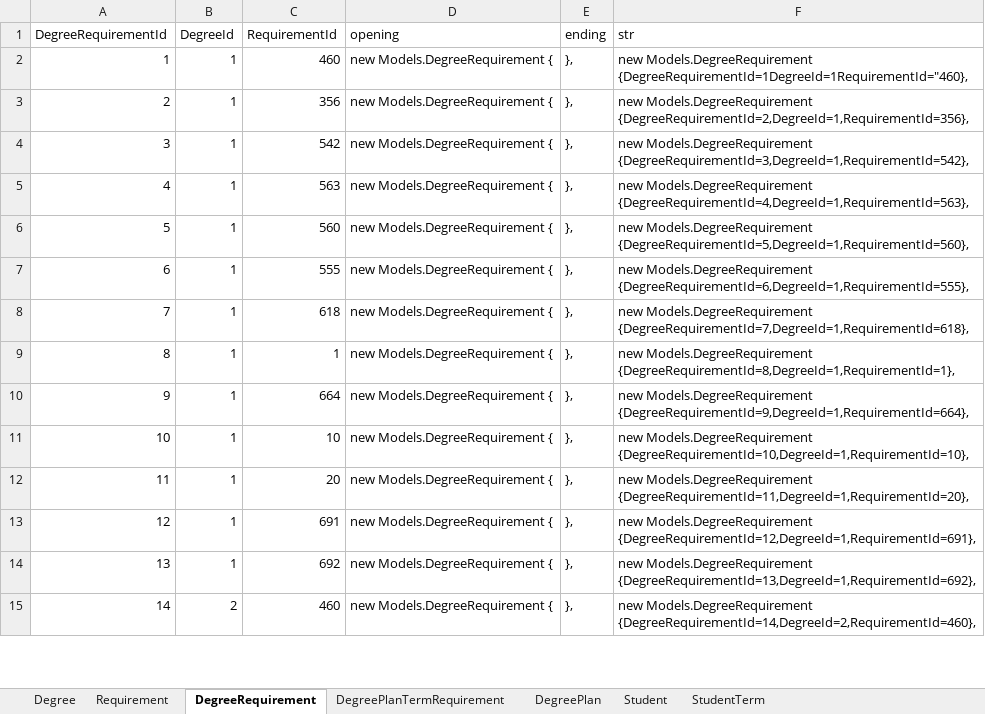
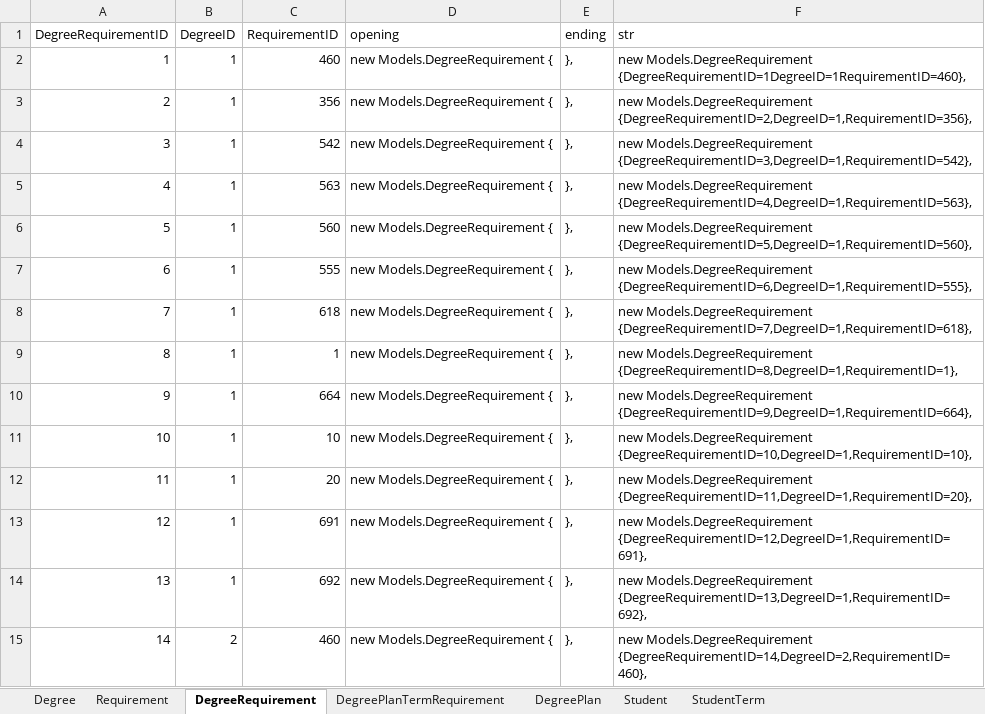
Before and after one commit to sriramteja04/MVC, an Excel workbook: MVC excel Assig.xlsx, sheet DegreeRequirement, drawn as a sheet; only a part is shown; values as stored, in another font and other column widths than the file's, no borders; the diff covers the shown part only; the diff names each change by its address in the sheet, - before the commit and + after, or states it on an @@ line.

```diff
--- a/MVC excel Assig.xlsx (sheet DegreeRequirement)
+++ b/MVC excel Assig.xlsx (sheet DegreeRequirement)
-A1: DegreeRequirementId
+A1: DegreeRequirementID
-B1: DegreeId
+B1: DegreeID
-C1: RequirementId
+C1: RequirementID
-F2 (str): new Models.DegreeRequirement {DegreeRequirementId=1DegreeId=1RequirementId="460},
+F2 (str): new Models.DegreeRequirement {DegreeRequirementID=1DegreeID=1RequirementID=460},
-F3 (str): new Models.DegreeRequirement {DegreeRequirementId=2,DegreeId=1,RequirementId=356},
+F3 (str): new Models.DegreeRequirement {DegreeRequirementID=2,DegreeID=1,RequirementID=356},
-F4 (str): new Models.DegreeRequirement {DegreeRequirementId=3,DegreeId=1,RequirementId=542},
+F4 (str): new Models.DegreeRequirement {DegreeRequirementID=3,DegreeID=1,RequirementID=542},
-F5 (str): new Models.DegreeRequirement {DegreeRequirementId=4,DegreeId=1,RequirementId=563},
+F5 (str): new Models.DegreeRequirement {DegreeRequirementID=4,DegreeID=1,RequirementID=563},
-F6 (str): new Models.DegreeRequirement {DegreeRequirementId=5,DegreeId=1,RequirementId=560},
+F6 (str): new Models.DegreeRequirement {DegreeRequirementID=5,DegreeID=1,RequirementID=560},
-F7 (str): new Models.DegreeRequirement {DegreeRequirementId=6,DegreeId=1,RequirementId=555},
+F7 (str): new Models.DegreeRequirement {DegreeRequirementID=6,DegreeID=1,RequirementID=555},
-F8 (str): new Models.DegreeRequirement {DegreeRequirementId=7,DegreeId=1,RequirementId=618},
+F8 (str): new Models.DegreeRequirement {DegreeRequirementID=7,DegreeID=1,RequirementID=618},
-F9 (str): new Models.DegreeRequirement {DegreeRequirementId=8,DegreeId=1,RequirementId=1},
+F9 (str): new Models.DegreeRequirement {DegreeRequirementID=8,DegreeID=1,RequirementID=1},
-F10 (str): new Models.DegreeRequirement {DegreeRequirementId=9,DegreeId=1,RequirementId=664},
+F10 (str): new Models.DegreeRequirement {DegreeRequirementID=9,DegreeID=1,RequirementID=664},
-F11 (str): new Models.DegreeRequirement {DegreeRequirementId=10,DegreeId=1,RequirementId=10},
+F11 (str): new Models.DegreeRequirement {DegreeRequirementID=10,DegreeID=1,RequirementID=10},
-F12 (str): new Models.DegreeRequirement {DegreeRequirementId=11,DegreeId=1,RequirementId=20},
+F12 (str): new Models.DegreeRequirement {DegreeRequirementID=11,DegreeID=1,RequirementID=20},
-F13 (str): new Models.DegreeRequirement {DegreeRequirementId=12,DegreeId=1,RequirementId=691},
+F13 (str): new Models.DegreeRequirement {DegreeRequirementID=12,DegreeID=1,RequirementID=691},
-F14 (str): new Models.DegreeRequirement {DegreeRequirementId=13,DegreeId=1,RequirementId=692},
+F14 (str): new Models.DegreeRequirement {DegreeRequirementID=13,DegreeID=1,RequirementID=692},
-F15 (str): new Models.DegreeRequirement {DegreeRequirementId=14,DegreeId=2,RequirementId=460},
+F15 (str): new Models.DegreeRequirement {DegreeRequirementID=14,DegreeID=2,RequirementID=460},
```
Also changed, not shown: 34 edited cells elsewhere in this sheet, sheet DegreePlanTermRequirement, sheet StudentTerm, sheet DegreePlan, sheet Student, 12 other files.
